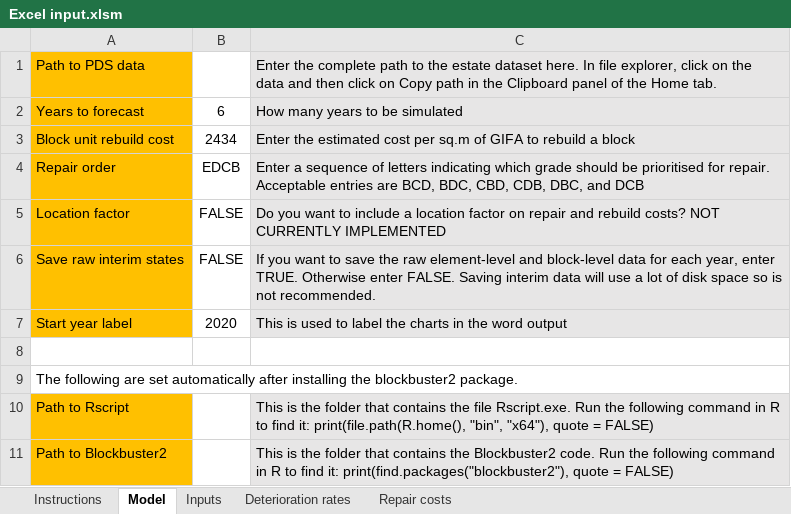
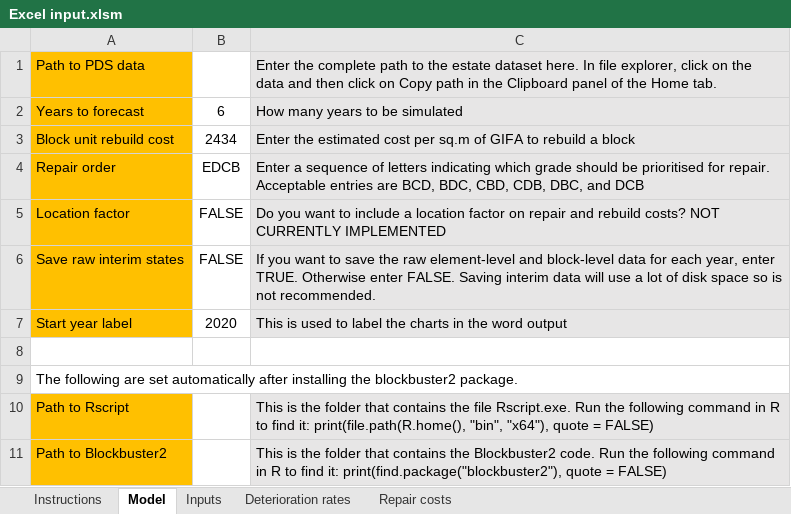
Before and after one commit to DFE-Capital/Blockbuster-2, an Excel workbook: inst/excel files/Excel input.xlsm, sheet Model, drawn as a sheet; values as stored, in another font and other column widths than the file's, no borders; the diff names each change by its address in the sheet, - before the commit and + after, or states it on an @@ line.

Commit message:
MVP Excel input now uses TEMP folder

```diff
--- a/inst/excel files/Excel input.xlsm (sheet Model)
+++ b/inst/excel files/Excel input.xlsm (sheet Model)
-C11: …find it: print(find.packages("blockbuster2"), quote =…
+C11: …find it: print(find.package("blockbuster2"), quote =…
```
Also changed, not shown: charts or pictures, 5 other files.
